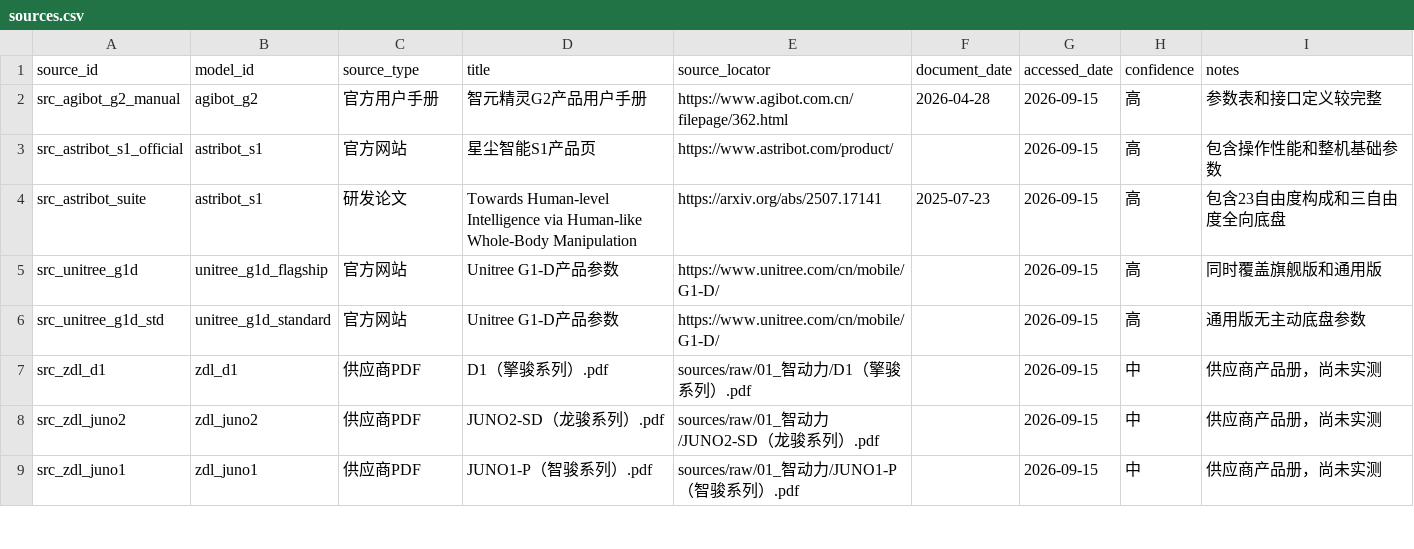
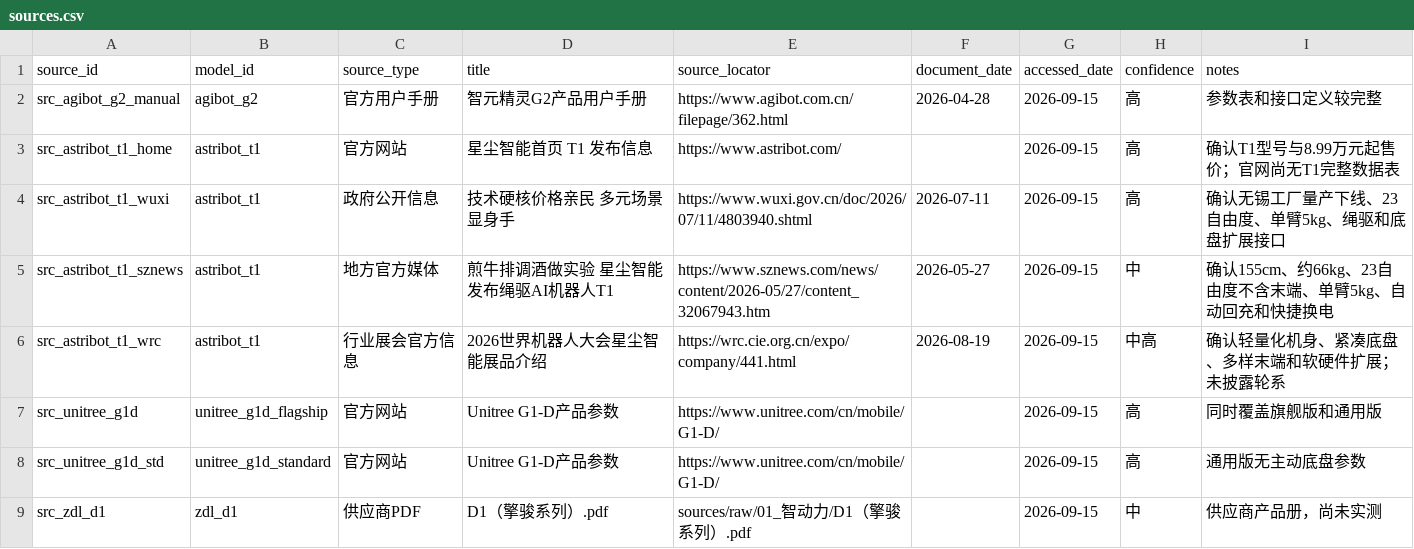
Before and after one commit to WangN2/robot_guide, a CSV file: data/sources.csv, drawn as a sheet; only a part is shown; the shorter side is filled out with more unchanged rows.

Commit message:
Add model gallery and replace Astribot S1 with T1

```diff
--- a/data/sources.csv
+++ b/data/sources.csv
@@ -2,4 +2,6 @@ source_id,model_id,source_type,title,source_locator,document_date,accessed_date,
 src_agibot_g2_manual,agibot_g2,官方用户手册,智元精灵G2产品用户手册,https://www.agibot.com.cn/filepage/362.html,2026-04-28,2026-09-15,高,参数表和接口定义较完整
-src_astribot_s1_official,astribot_s1,官方网站,星尘智能S1产品页,https://www.astribot.com/product/,,2026-09-15,高,包含操作性能和整机基础参数
-src_astribot_suite,astribot_s1,研发论文,Towards Human-level Intelligence via Human-like Whole-Body Manipulation,https://arxiv.org/abs/2507.17141,2025-07-23,2026-09-15,高,包含23自由度构成和三自由度全向底盘
+src_astribot_t1_home,astribot_t1,官方网站,星尘智能首页 T1 发布信息,https://www.astribot.com/,,2026-09-15,高,确认T1型号与8.99万元起售价；官网尚无T1完整数据表
+src_astribot_t1_wuxi,astribot_t1,政府公开信息,技术硬核价格亲民 多元场景显身手,https://www.wuxi.gov.cn/doc/2026/07/11/4803940.shtml,2026-07-11,2026-09-15,高,确认无锡工厂量产下线、23自由度、单臂5kg、绳驱和底盘扩展接口
+src_astribot_t1_sznews,astribot_t1,地方官方媒体,煎牛排调酒做实验 星尘智能发布绳驱AI机器人T1,https://www.sznews.com/news/content/2026-05/27/content_32067943.htm,2026-05-27,2026-09-15,中,确认155cm、约66kg、23自由度不含末端、单臂5kg、自动回充和快捷换电
+src_astribot_t1_wrc,astribot_t1,行业展会官方信息,2026世界机器人大会星尘智能展品介绍,https://wrc.cie.org.cn/expo/company/441.html,2026-08-19,2026-09-15,中高,确认轻量化机身、紧凑底盘、多样末端和软硬件扩展；未披露轮系
 src_unitree_g1d,unitree_g1d_flagship,官方网站,Unitree G1-D产品参数,https://www.unitree.com/cn/mobile/G1-D/,,2026-09-15,高,同时覆盖旗舰版和通用版
```
Also changed, not shown: data/questions.csv, data/robots.csv, 20 other files.
